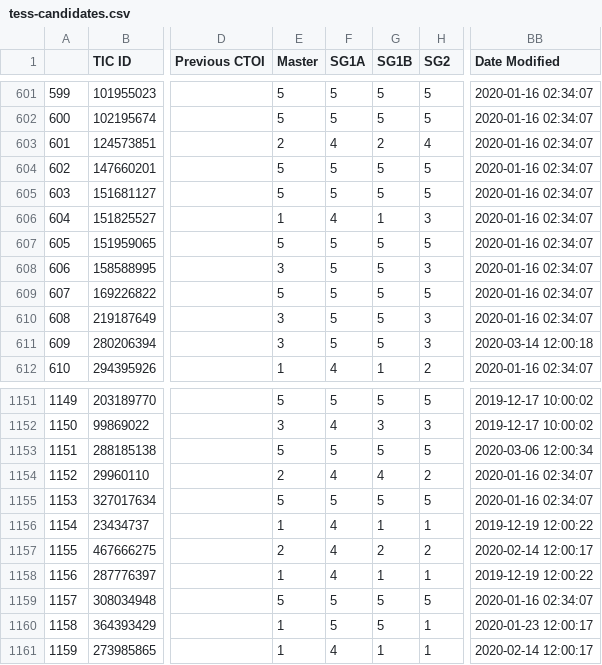
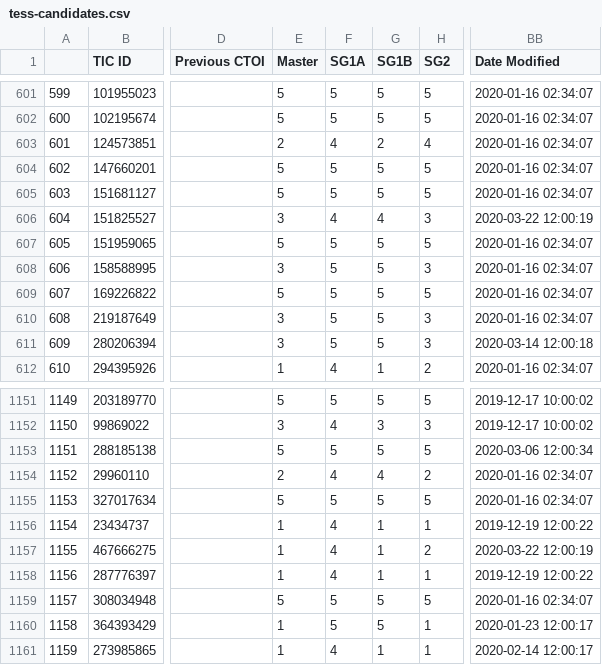
Before and after one commit to elisaquintana/exoplots, a CSV file: data/tess-candidates.csv, drawn as a sheet; only a part is shown, gaps mark what is left out; the diff names each change by its address in the sheet, - before the commit and + after, or states it on an @@ line.

```diff
--- a/data/tess-candidates.csv
+++ b/data/tess-candidates.csv
-E606 (Master): 1
+E606 (Master): 3
-G606 (SG1B): 1
+G606 (SG1B): 4
-BB606 (Date Modified): 2020-01-16 02:34:07
+BB606 (Date Modified): 2020-03-22 12:00:19
-E1157 (Master): 2
+E1157 (Master): 1
-G1157 (SG1B): 2
+G1157 (SG1B): 1
-BB1157 (Date Modified): 2020-02-14 12:00:17
+BB1157 (Date Modified): 2020-03-22 12:00:19
```
Also changed, not shown: 7 other files.
